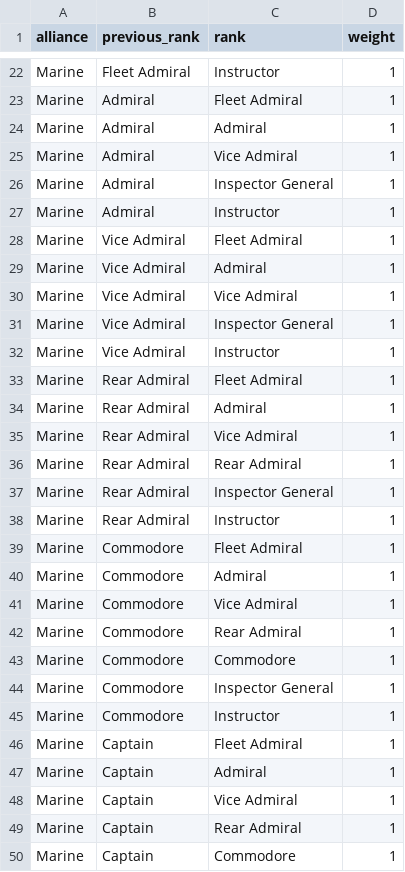
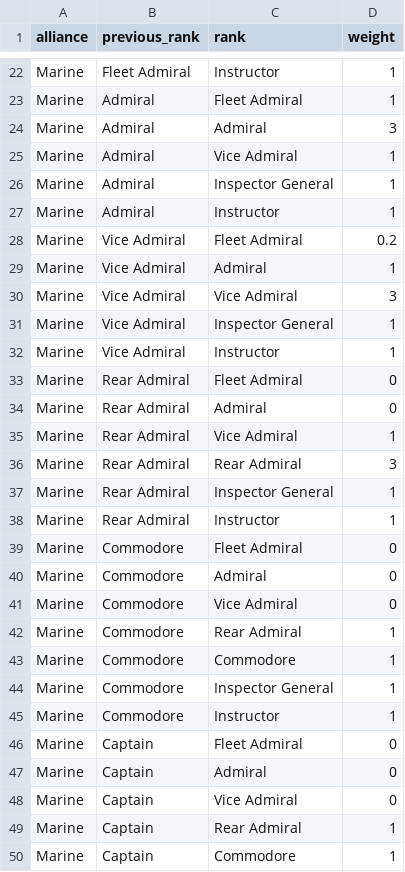
Before and after one commit to Marmlo/OPRCG, a CSV file: data/rank-changes.csv, drawn as a sheet; only a part is shown, gaps mark what is left out; the diff covers the shown part only.

Commit message:
Update rank-changes.csv
Update Chances

```diff
--- a/data/rank-changes.csv
+++ b/data/rank-changes.csv
@@ -23,3 +23,3 @@ Marine;Fleet Admiral;Instructor;1
 Marine;Admiral;Fleet Admiral;1
-Marine;Admiral;Admiral;1
+Marine;Admiral;Admiral;3
 Marine;Admiral;Vice Admiral;1
@@ -27,16 +27,16 @@ Marine;Admiral;Inspector General;1
 Marine;Admiral;Instructor;1
-Marine;Vice Admiral;Fleet Admiral;1
+Marine;Vice Admiral;Fleet Admiral;0.2
 Marine;Vice Admiral;Admiral;1
-Marine;Vice Admiral;Vice Admiral;1
+Marine;Vice Admiral;Vice Admiral;3
 Marine;Vice Admiral;Inspector General;1
 Marine;Vice Admiral;Instructor;1
-Marine;Rear Admiral;Fleet Admiral;1
-Marine;Rear Admiral;Admiral;1
+Marine;Rear Admiral;Fleet Admiral;0
+Marine;Rear Admiral;Admiral;0
 Marine;Rear Admiral;Vice Admiral;1
-Marine;Rear Admiral;Rear Admiral;1
+Marine;Rear Admiral;Rear Admiral;3
 Marine;Rear Admiral;Inspector General;1
 Marine;Rear Admiral;Instructor;1
-Marine;Commodore;Fleet Admiral;1
-Marine;Commodore;Admiral;1
-Marine;Commodore;Vice Admiral;1
+Marine;Commodore;Fleet Admiral;0
+Marine;Commodore;Admiral;0
+Marine;Commodore;Vice Admiral;0
 Marine;Commodore;Rear Admiral;1
@@ -45,5 +45,5 @@ Marine;Commodore;Inspector General;1
 Marine;Commodore;Instructor;1
-Marine;Captain;Fleet Admiral;1
-Marine;Captain;Admiral;1
-Marine;Captain;Vice Admiral;1
+Marine;Captain;Fleet Admiral;0
+Marine;Captain;Admiral;0
+Marine;Captain;Vice Admiral;0
 Marine;Captain;Rear Admiral;1
```
Also changed, not shown: 38 edited cells elsewhere in this file.
